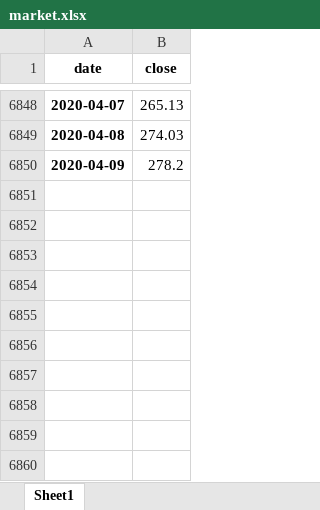
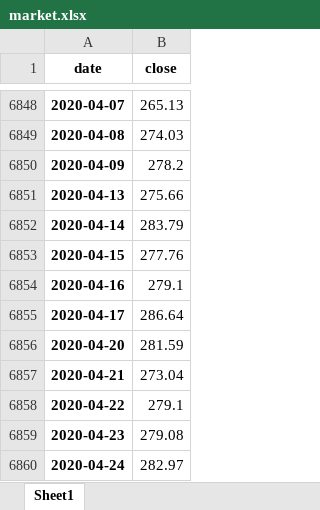
Before and after one commit to rampingray/ic-portfolio, an Excel workbook: outputs/market.xlsx, sheet Sheet1, drawn as a sheet; only a part is shown, gaps mark what is left out; values as stored, in another font and other column widths than the file's, no borders; the diff names each change by its address in the sheet, - before the commit and + after, or states it on an @@ line.

```diff
--- a/outputs/market.xlsx (sheet Sheet1)
+++ b/outputs/market.xlsx (sheet Sheet1)
+row 6851: 2020-04-13 | 275.66
+row 6852: 2020-04-14 | 283.79
+row 6853: 2020-04-15 | 277.76
+row 6854: 2020-04-16 | 279.1
+row 6855: 2020-04-17 | 286.64
+row 6856: 2020-04-20 | 281.59
+row 6857: 2020-04-21 | 273.04
+row 6858: 2020-04-22 | 279.1
+row 6859: 2020-04-23 | 279.08
+row 6860: 2020-04-24 | 282.97
```
Also changed, not shown: outputs/returnsPortfolioMarket.xlsx, outputs/sector_prices.xlsx, 2 other files.
